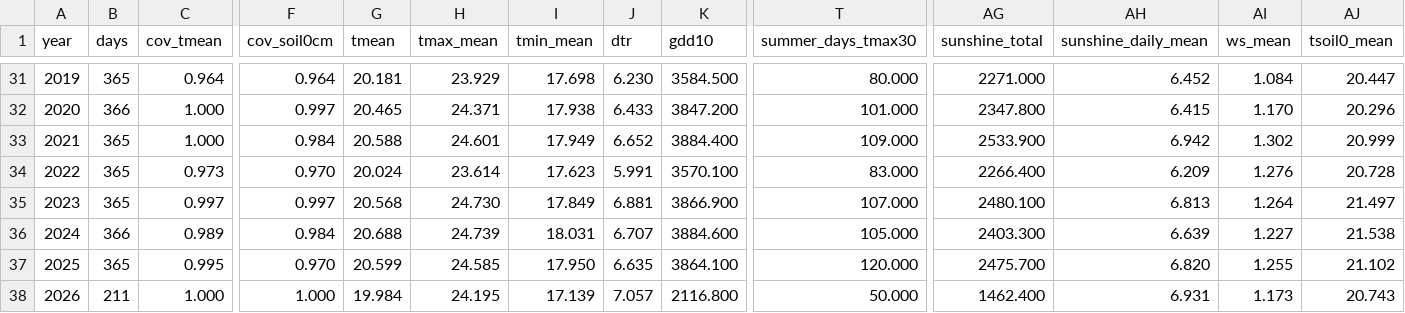
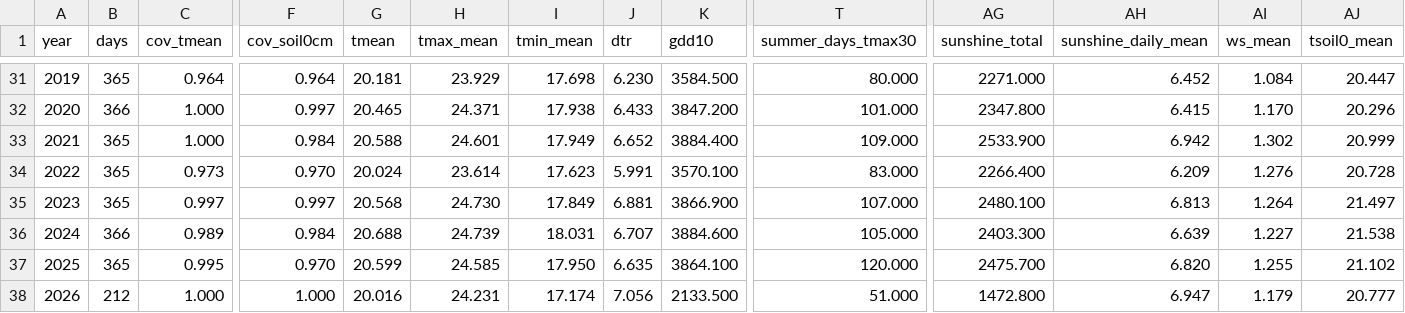
Before and after one commit to BunnyTailGra22/Five-Great-Elements, a CSV file: data/processed/82A750_annual.csv, drawn as a sheet; only a part is shown, gaps mark what is left out; the diff names each change by its address in the sheet, - before the commit and + after, or states it on an @@ line.

```diff
--- a/data/processed/82A750_annual.csv
+++ b/data/processed/82A750_annual.csv
-B38 (days): 211
+B38 (days): 212
-G38 (tmean): 19.984
+G38 (tmean): 20.016
-H38 (tmax_mean): 24.195
+H38 (tmax_mean): 24.231
-I38 (tmin_mean): 17.139
+I38 (tmin_mean): 17.174
-J38 (dtr): 7.057
+J38 (dtr): 7.056
-K38 (gdd10): 2116.800
+K38 (gdd10): 2133.500
-T38 (summer_days_tmax30): 50.000
+T38 (summer_days_tmax30): 51.000
-AG38 (sunshine_total): 1462.400
+AG38 (sunshine_total): 1472.800
-AH38 (sunshine_daily_mean): 6.931
+AH38 (sunshine_daily_mean): 6.947
-AI38 (ws_mean): 1.173
+AI38 (ws_mean): 1.179
-AJ38 (tsoil0_mean): 20.743
+AJ38 (tsoil0_mean): 20.777
```
Also changed, not shown: data/processed/466930_annual.csv, data/processed/82A750_coverage.csv, 11 other files.
